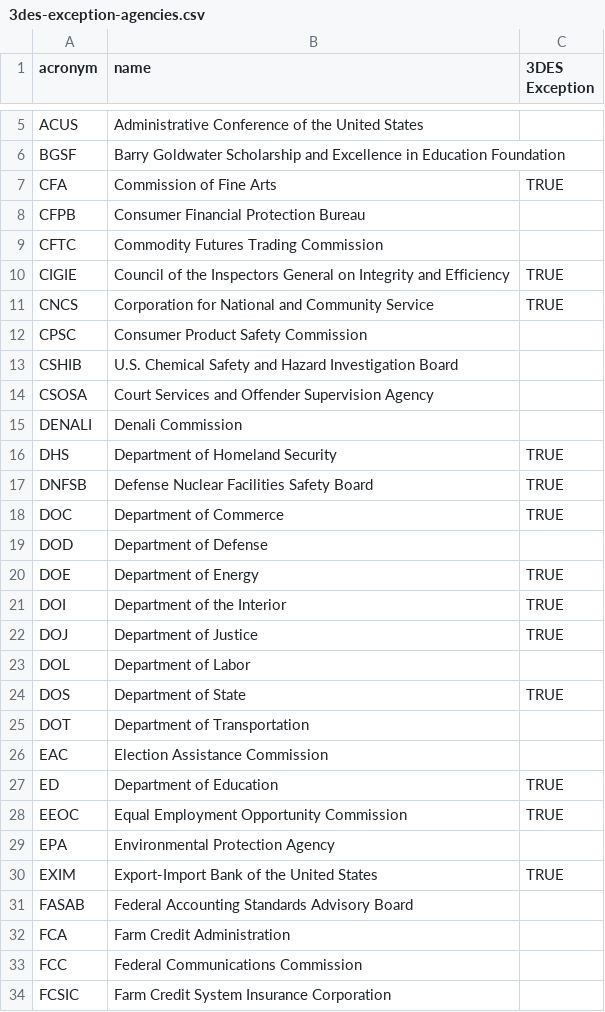
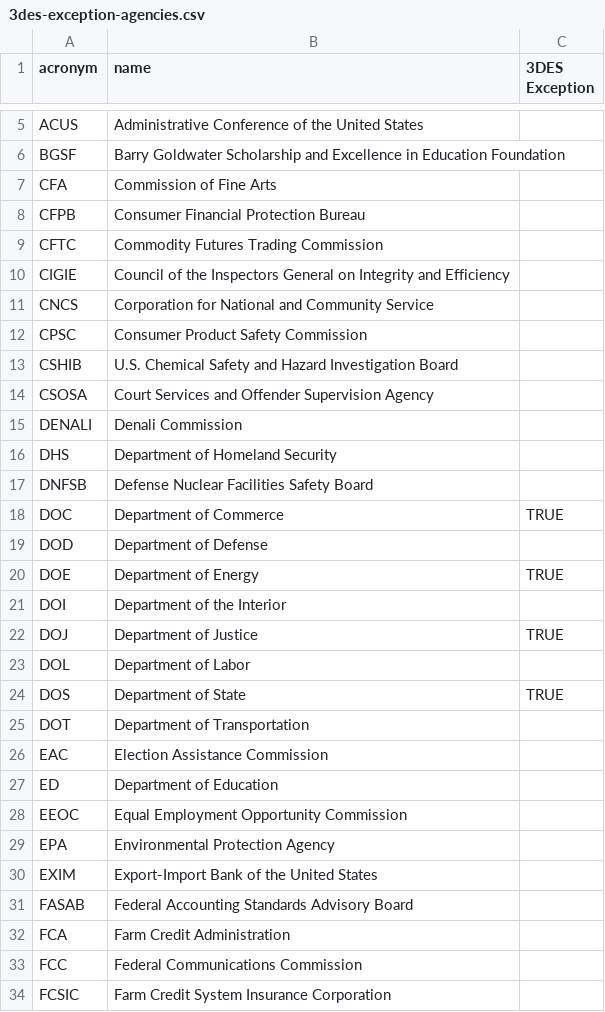
Before and after one commit to cisagov/scan-target-data, a CSV file: 3des-exception-agencies.csv, drawn as a sheet; only a part is shown, gaps mark what is left out; the diff covers the shown part only.

Commit message:
Remove 3DES Exception Marking for Some Agencies
Due to Microsoft having enabled the option to disable 3DES, many agencies originally requiring the exception have become compliant.  CyberDirectives reached out to agencies to confirm whether or not they still require the exception and, if so, to re-confirm their applicable vendor constraint.

```diff
--- a/3des-exception-agencies.csv
+++ b/3des-exception-agencies.csv
@@ -6,7 +6,7 @@ ACUS,Administrative Conference of the United States,
 BGSF,Barry Goldwater Scholarship and Excellence in Education Foundation,
-CFA,Commission of Fine Arts,TRUE
+CFA,Commission of Fine Arts,
 CFPB,Consumer Financial Protection Bureau,
 CFTC,Commodity Futures Trading Commission,
-CIGIE,Council of the Inspectors General on Integrity and Efficiency,TRUE
-CNCS,Corporation for National and Community Service,TRUE
+CIGIE,Council of the Inspectors General on Integrity and Efficiency,
+CNCS,Corporation for National and Community Service,
 CPSC,Consumer Product Safety Commission,
@@ -15,4 +15,4 @@ CSOSA,Court Services and Offender Supervision Agency,
 DENALI,Denali Commission,
-DHS,Department of Homeland Security,TRUE
-DNFSB,Defense Nuclear Facilities Safety Board,TRUE
+DHS,Department of Homeland Security,
+DNFSB,Defense Nuclear Facilities Safety Board,
 DOC,Department of Commerce,TRUE
@@ -20,3 +20,3 @@ DOD,Department of Defense,
 DOE,Department of Energy,TRUE
-DOI,Department of the Interior,TRUE
+DOI,Department of the Interior,
 DOJ,Department of Justice,TRUE
@@ -26,6 +26,6 @@ DOT,Department of Transportation,
 EAC,Election Assistance Commission,
-ED,Department of Education,TRUE
-EEOC,Equal Employment Opportunity Commission,TRUE
+ED,Department of Education,
+EEOC,Equal Employment Opportunity Commission,
 EPA,Environmental Protection Agency,
-EXIM,Export-Import Bank of the United States,TRUE
+EXIM,Export-Import Bank of the United States,
 FASAB,Federal Accounting Standards Advisory Board,
```
Also changed, not shown: 31 edited cells elsewhere in this file.
